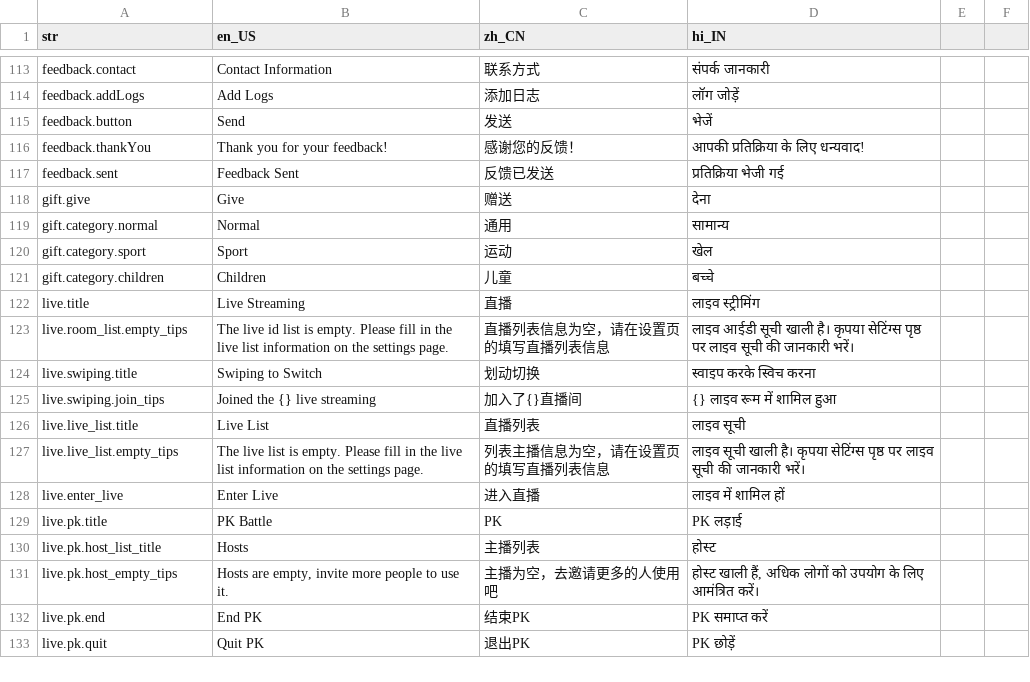
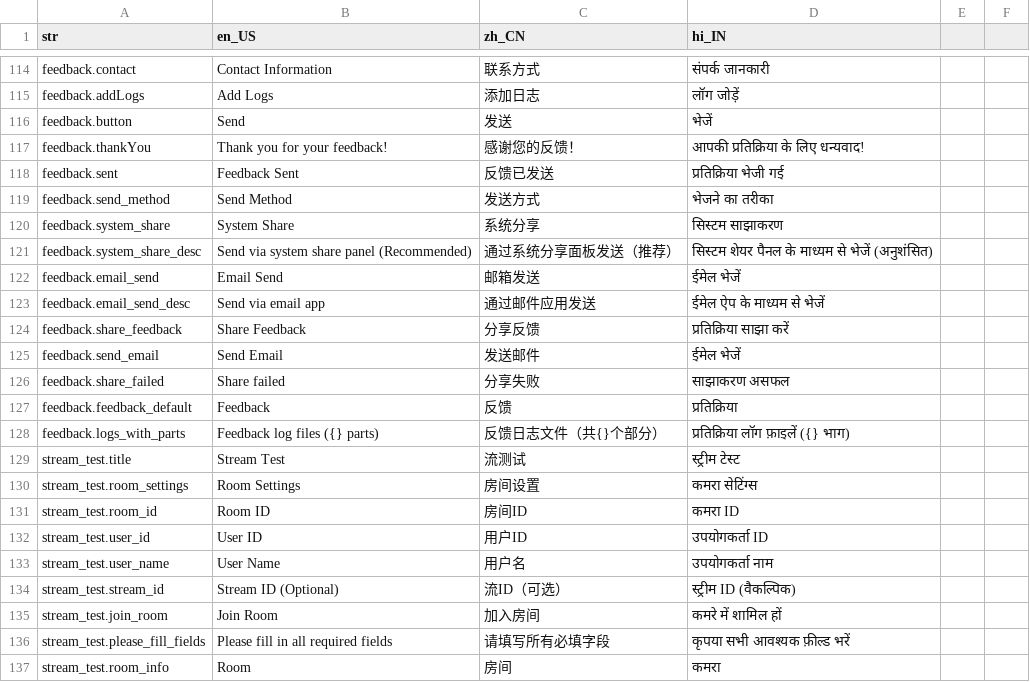
Before and after one commit to yoer/zego_uikits_flutter, a CSV file: assets/csv/langs.csv, drawn as a sheet; only a part is shown, gaps mark what is left out; the shorter side is filled out with more unchanged rows; the diff covers the shown part only; the diff names each change by its address in the sheet, - before the commit and + after, or states it on an @@ line.

Commit message:
add stream test

```diff
--- a/assets/csv/langs.csv
+++ b/assets/csv/langs.csv
+row 119: feedback.send_method | Send Method | 发送方式 | भेजने का तरीका
+row 120: feedback.system_share | System Share | 系统分享 | सिस्टम साझाकरण
+row 121: feedback.system_share_desc | Send via system share panel (Recommended) | 通过系统分享面板发送（推荐） | सिस्टम शेयर पैनल के माध्यम से भेजें (अनुशंसित)
+row 122: feedback.email_send | Email Send | 邮箱发送 | ईमेल भेजें
+row 123: feedback.email_send_desc | Send via email app | 通过邮件应用发送 | ईमेल ऐप के माध्यम से भेजें
+row 124: feedback.share_feedback | Share Feedback | 分享反馈 | प्रतिक्रिया साझा करें
+row 125: feedback.send_email | Send Email | 发送邮件 | ईमेल भेजें
+row 126: feedback.share_failed | Share failed | 分享失败 | साझाकरण असफल
+row 127: feedback.feedback_default | Feedback | 反馈 | प्रतिक्रिया
+row 128: feedback.logs_with_parts | Feedback log files ({} parts) | 反馈日志文件（共{}个部分） | प्रतिक्रिया लॉग फ़ाइलें ({} भाग)
+row 129: stream_test.title | Stream Test | 流测试 | स्ट्रीम टेस्ट
+row 130: stream_test.room_settings | Room Settings | 房间设置 | कमरा सेटिंग्स
+row 131: stream_test.room_id | Room ID | 房间ID | कमरा ID
+row 132: stream_test.user_id | User ID | 用户ID | उपयोगकर्ता ID
+row 133: stream_test.user_name | User Name | 用户名 | उपयोगकर्ता नाम
+row 134: stream_test.stream_id | Stream ID (Optional) | 流ID（可选） | स्ट्रीम ID (वैकल्पिक)
+row 135: stream_test.join_room | Join Room | 加入房间 | कमरे में शामिल हों
+row 136: stream_test.please_fill_fields | Please fill in all required fields | 请填写所有必填字段 | कृपया सभी आवश्यक फ़ील्ड भरें
+row 137: stream_test.room_info | Room | 房间 | कमरा
```
Also changed, not shown: 19 added rows elsewhere in this file, 12 other files.
